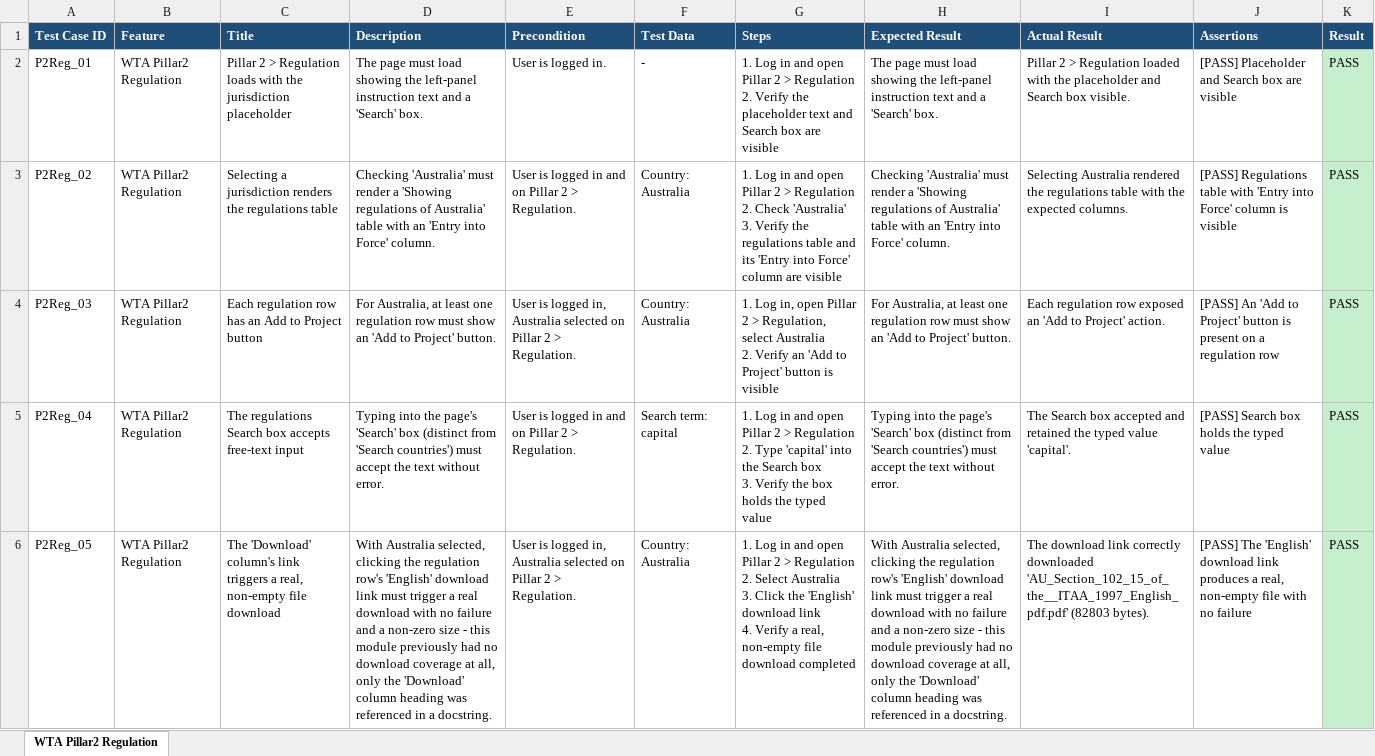
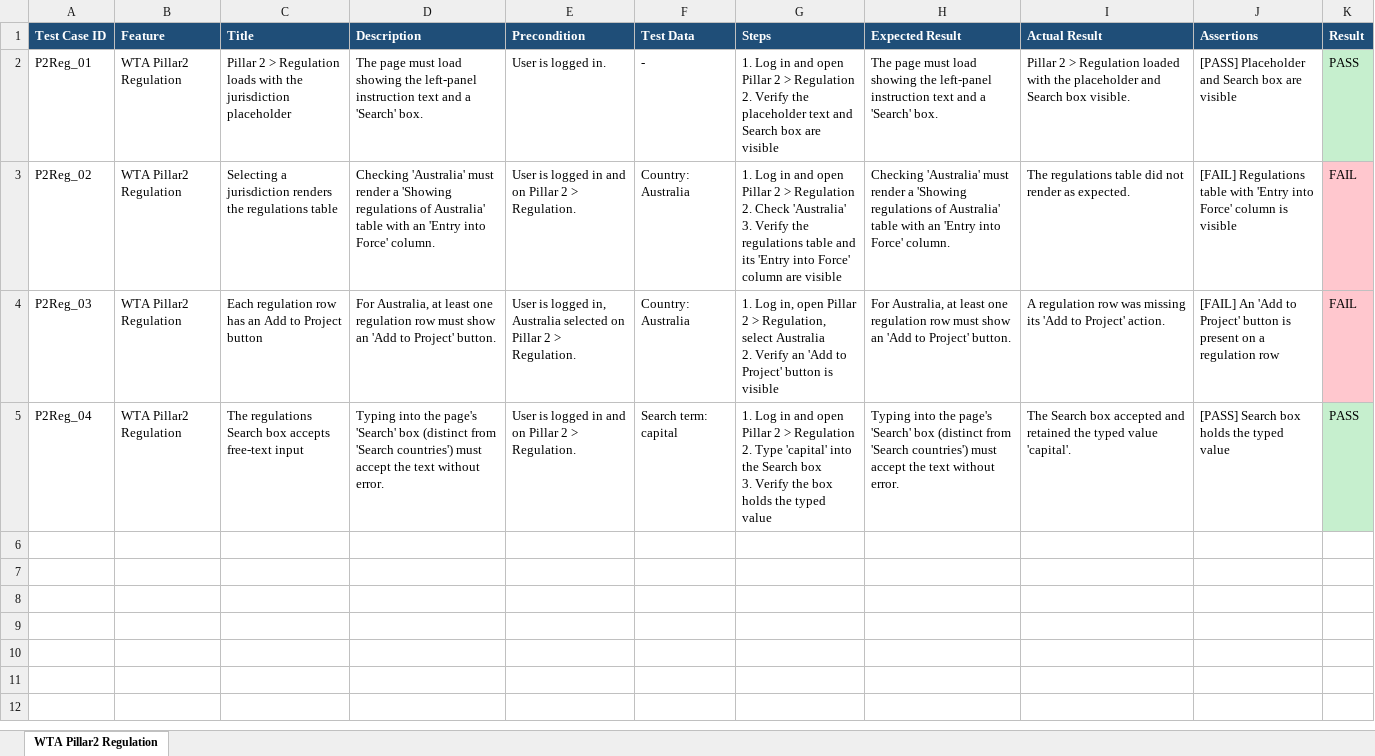
Before and after one commit to Shadman771/QA-Automation-reg, an Excel workbook: test_data/WTA Pillar2 Regulation/WTA Pillar2 Regulation_Test_Cases.xlsx, sheet WTA Pillar2 Regulation, drawn as a sheet; values as stored, in another font and other column widths than the file's, no borders; ↵ is a line break in a cell; the diff names each change by its address in the sheet, - before the commit and + after, or states it on an @@ line.

```diff
--- a/test_data/WTA Pillar2 Regulation/WTA Pillar2 Regulation_Test_Cases.xlsx (sheet WTA Pillar2 Regulation)
+++ b/test_data/WTA Pillar2 Regulation/WTA Pillar2 Regulation_Test_Cases.xlsx (sheet WTA Pillar2 Regulation)
-I3 (Actual Result): Selecting Australia rendered the regulations table with the expected columns.
+I3 (Actual Result): The regulations table did not render as expected.
-J3 (Assertions): [PASS] Regulations table…
+J3 (Assertions): [FAIL] Regulations table…
-K3:K4 (Result): PASS
+K3:K4 (Result): FAIL
-K3:K4 fill: #C6EFCE
+K3:K4 fill: #FFC7CE
-I4 (Actual Result): Each regulation row exposed an 'Add to…
+I4 (Actual Result): A regulation row was missing its 'Add to…
-J4 (Assertions): [PASS] An 'Add…
+J4 (Assertions): [FAIL] An 'Add…
-row 6: P2Reg_05 | WTA Pillar2 Regulation | The 'Download' column's link triggers a real, non-empty file download | With Australia selected, clicking the regulation row's 'English' download link must trigger a real download with no failure and a non-zero size - this module previously had no download coverage at all, only the 'Download' column heading was referenced in a docstring. | User is logged in, Australia selected on Pillar 2 > Regulation. | Country: Australia | 1. Log in and open Pillar 2 > Regulation ↵ 2. Select Australia ↵ 3. Click the 'English' download link ↵ 4. Verify a real, non-empty file download completed | With Australia selected, clicking the regulation row's 'English' download link must trigger a real download with no failure and a non-zero size - this module previously had no download coverage at all, only the 'Download' column heading was referenced in a docstring. | The download link correctly downloaded 'AU_Section_102_15_of_the__ITAA_1997_English_pdf.pdf' (82803 bytes). | [PASS] The 'English' download link produces a real, non-empty file with no failure | PASS
```
Also changed, not shown: test_data/Tools QuestionnaireCreator/Tools QuestionnaireCreator_Test_Cases.xlsx, test_data/WTA Calculator - Repatriation Calculator/WTA Calculator - Repatriation Calculator_Test_Cases.xlsx, 40 other files.
